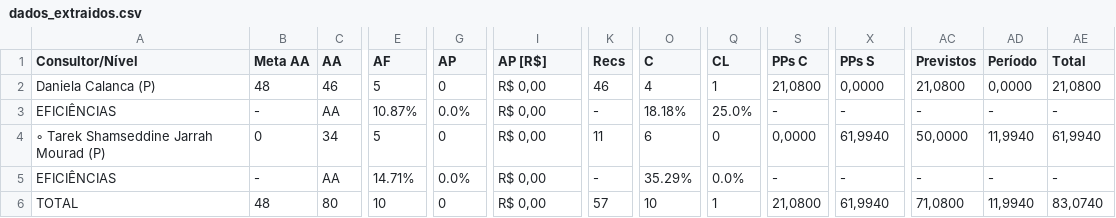
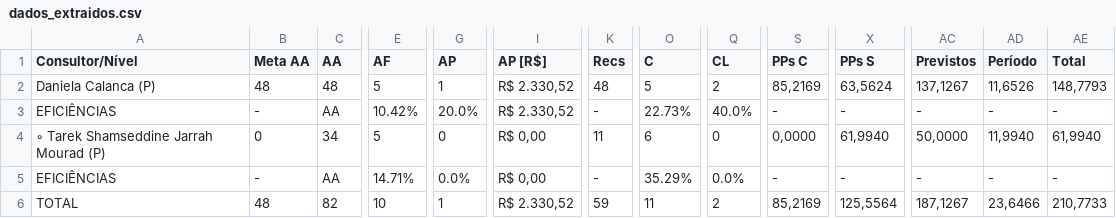
Before and after one commit to officew1goiania/gestaoavista2, a CSV file: dados_extraidos.csv, drawn as a sheet; only a part is shown, gaps mark what is left out; the diff covers the shown part only; the diff names each change by its address in the sheet, - before the commit and + after, or states it on an @@ line.

```diff
--- a/dados_extraidos.csv
+++ b/dados_extraidos.csv
-C2 (AA): 46
+C2 (AA): 48
-G2 (AP): 0
+G2 (AP): 1
-I2:I3 (AP [R$]): R$ 0,00
+I2:I3 (AP [R$]): R$ 2.330,52
-K2 (Recs): 46
+K2 (Recs): 48
-O2 (C): 4
+O2 (C): 5
-Q2 (CL): 1
+Q2 (CL): 2
-S2 (PPs C): 21,0800
+S2 (PPs C): 85,2169
-X2 (PPs S): 0,0000
+X2 (PPs S): 63,5624
-AC2 (Previstos): 21,0800
+AC2 (Previstos): 137,1267
-AD2 (Período): 0,0000
+AD2 (Período): 11,6526
-AE2 (Total): 21,0800
+AE2 (Total): 148,7793
-E3 (AF): 10.87%
+E3 (AF): 10.42%
-G3 (AP): 0.0%
+G3 (AP): 20.0%
-O3 (C): 18.18%
+O3 (C): 22.73%
-Q3 (CL): 25.0%
+Q3 (CL): 40.0%
-C6 (AA): 80
+C6 (AA): 82
-G6 (AP): 0
+G6 (AP): 1
-I6 (AP [R$]): R$ 0,00
+I6 (AP [R$]): R$ 2.330,52
-K6 (Recs): 57
+K6 (Recs): 59
-O6 (C): 10
+O6 (C): 11
-Q6 (CL): 1
+Q6 (CL): 2
-S6 (PPs C): 21,0800
+S6 (PPs C): 85,2169
-X6 (PPs S): 61,9940
+X6 (PPs S): 125,5564
-AC6 (Previstos): 71,0800
+AC6 (Previstos): 187,1267
-AD6 (Período): 11,9940
+AD6 (Período): 23,6466
-AE6 (Total): 83,0740
+AE6 (Total): 210,7733
```
Also changed, not shown: 16 edited cells elsewhere in this file, dados_semana.csv, 4 other files.
